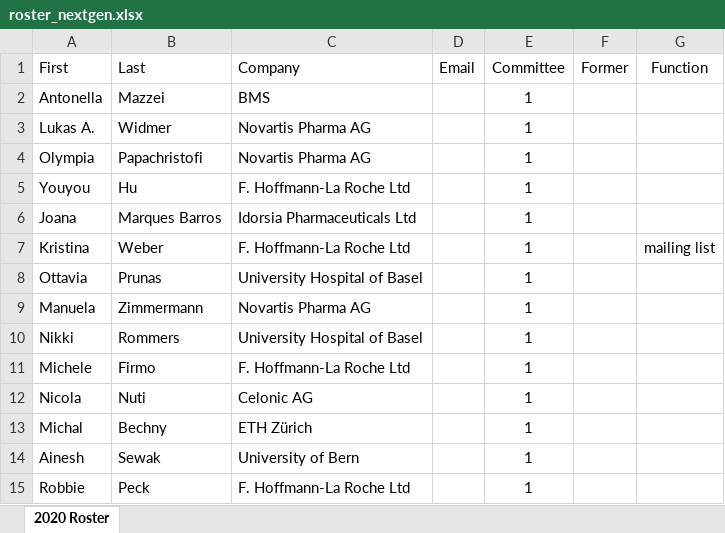
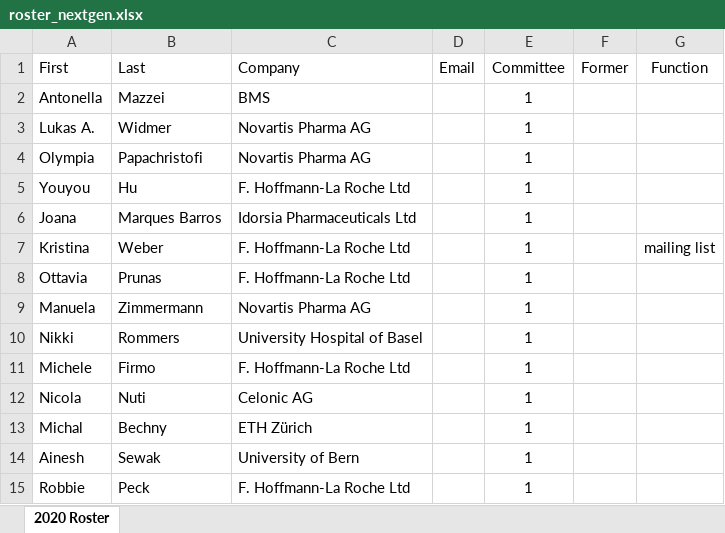
Before and after one commit to baselbiometrics/home, an Excel workbook: data/roster_nextgen.xlsx, sheet 2020 Roster, drawn as a sheet; values as stored, in another font and other column widths than the file's, no borders; the diff names each change by its address in the sheet, - before the commit and + after, or states it on an @@ line.

Commit message:
Update Ottavia's affiliation for BBS Nextgen and recompile

```diff
--- a/data/roster_nextgen.xlsx (sheet 2020 Roster)
+++ b/data/roster_nextgen.xlsx (sheet 2020 Roster)
-C8 (Company): University Hospital of Basel
+C8 (Company): F. Hoffmann-La Roche Ltd
```
Also changed, not shown: 29 other files.
